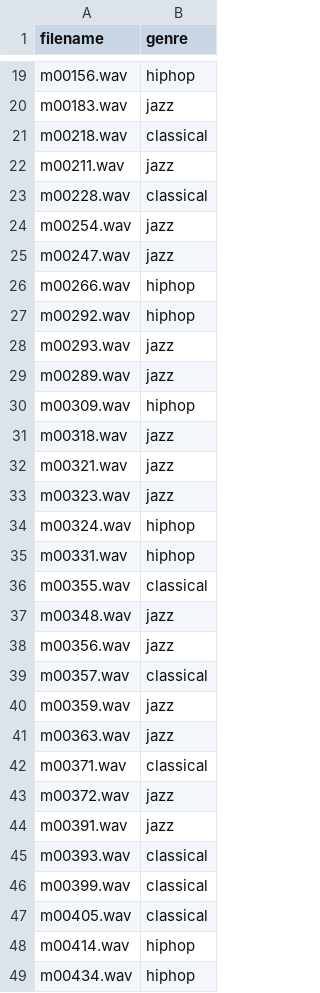
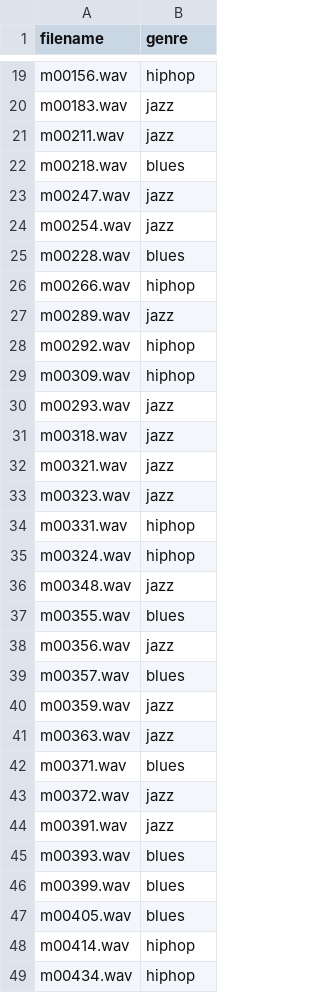
Before and after one commit to Primestyler/Machine-Learning-Group, a CSV file: Final Assignment/Datasets/predictions.csv, drawn as a sheet; only a part is shown, gaps mark what is left out; the diff covers the shown part only.

```diff
--- a/Final Assignment/Datasets/predictions.csv
+++ b/Final Assignment/Datasets/predictions.csv
@@ -20,12 +20,12 @@ m00156.wav,hiphop
 m00183.wav,jazz
-m00218.wav,classical
 m00211.wav,jazz
-m00228.wav,classical
+m00218.wav,blues
+m00247.wav,jazz
 m00254.wav,jazz
-m00247.wav,jazz
+m00228.wav,blues
 m00266.wav,hiphop
+m00289.wav,jazz
 m00292.wav,hiphop
+m00309.wav,hiphop
 m00293.wav,jazz
-m00289.wav,jazz
-m00309.wav,hiphop
 m00318.wav,jazz
@@ -33,16 +33,16 @@ m00321.wav,jazz
 m00323.wav,jazz
+m00331.wav,hiphop
 m00324.wav,hiphop
-m00331.wav,hiphop
-m00355.wav,classical
 m00348.wav,jazz
+m00355.wav,blues
 m00356.wav,jazz
-m00357.wav,classical
+m00357.wav,blues
 m00359.wav,jazz
 m00363.wav,jazz
-m00371.wav,classical
+m00371.wav,blues
 m00372.wav,jazz
 m00391.wav,jazz
-m00393.wav,classical
-m00399.wav,classical
-m00405.wav,classical
+m00393.wav,blues
+m00399.wav,blues
+m00405.wav,blues
 m00414.wav,hiphop
```
Also changed, not shown: 6 added rows, 6 removed rows, 10 moved rows and 17 edited cells elsewhere in this file, 3 other files.
